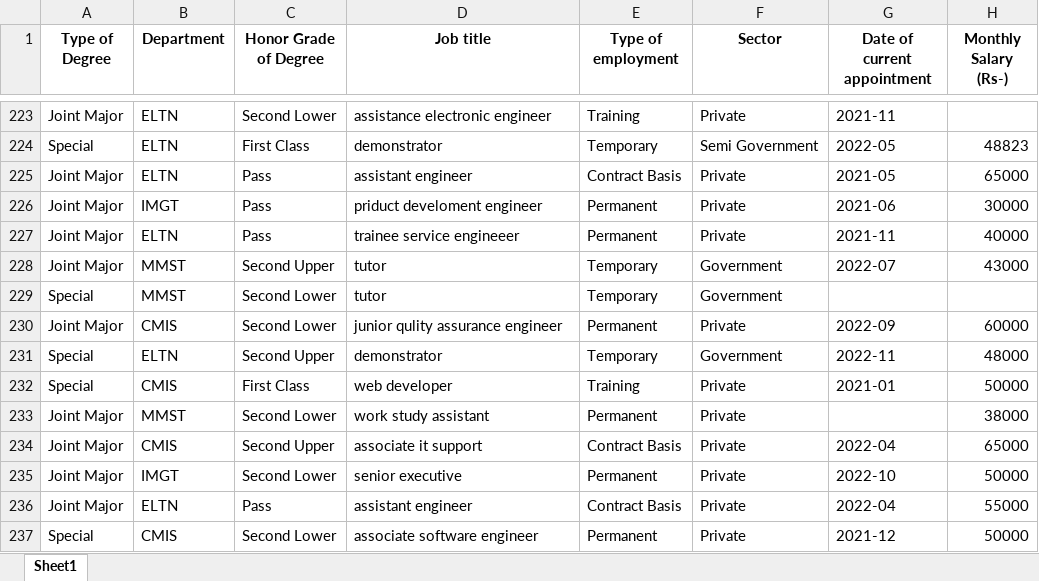
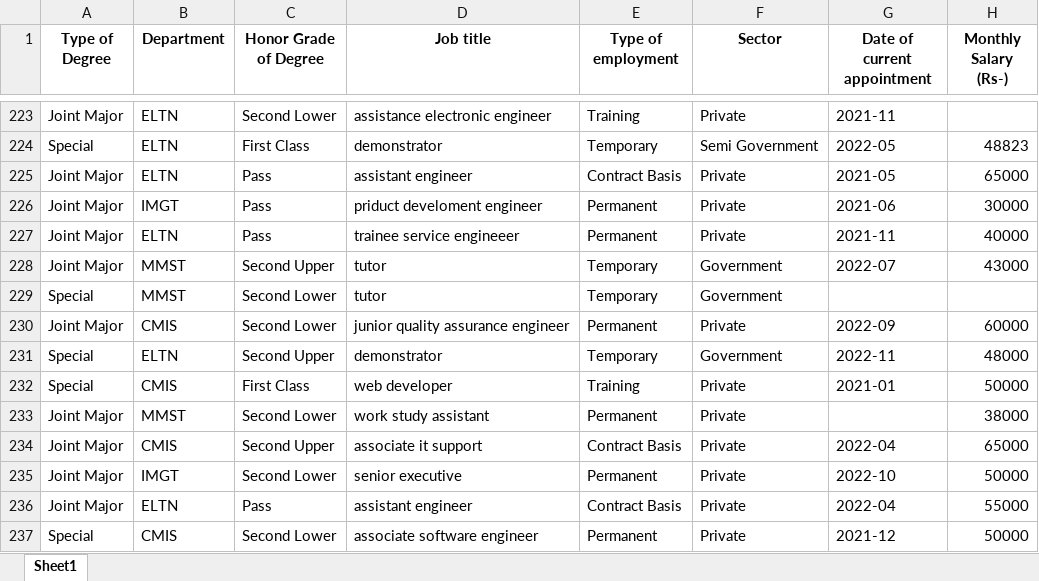
Before and after one commit to nDilshan916/Research_Project, an Excel workbook: data/cleaned_data.xlsx, sheet Sheet1, drawn as a sheet; only a part is shown, gaps mark what is left out; values as stored, in another font and other column widths than the file's, no borders; the diff names each change by its address in the sheet, - before the commit and + after, or states it on an @@ line.

```diff
--- a/data/cleaned_data.xlsx (sheet Sheet1)
+++ b/data/cleaned_data.xlsx (sheet Sheet1)
-D230 (Job title): junior qulity assurance engineer
+D230 (Job title): junior quality assurance engineer
```
Also changed, not shown: data/final_data2.xlsx, 11 other files.
